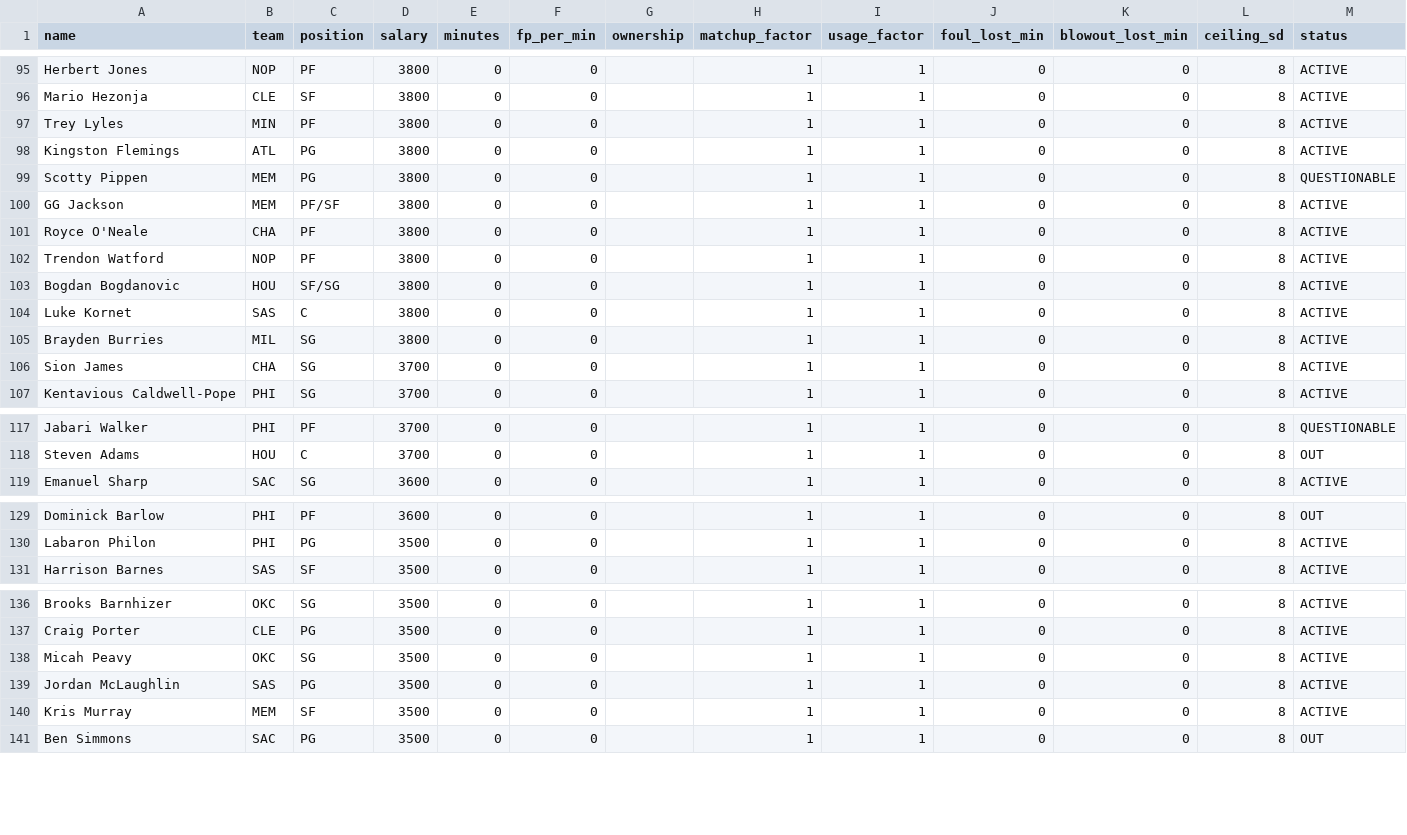
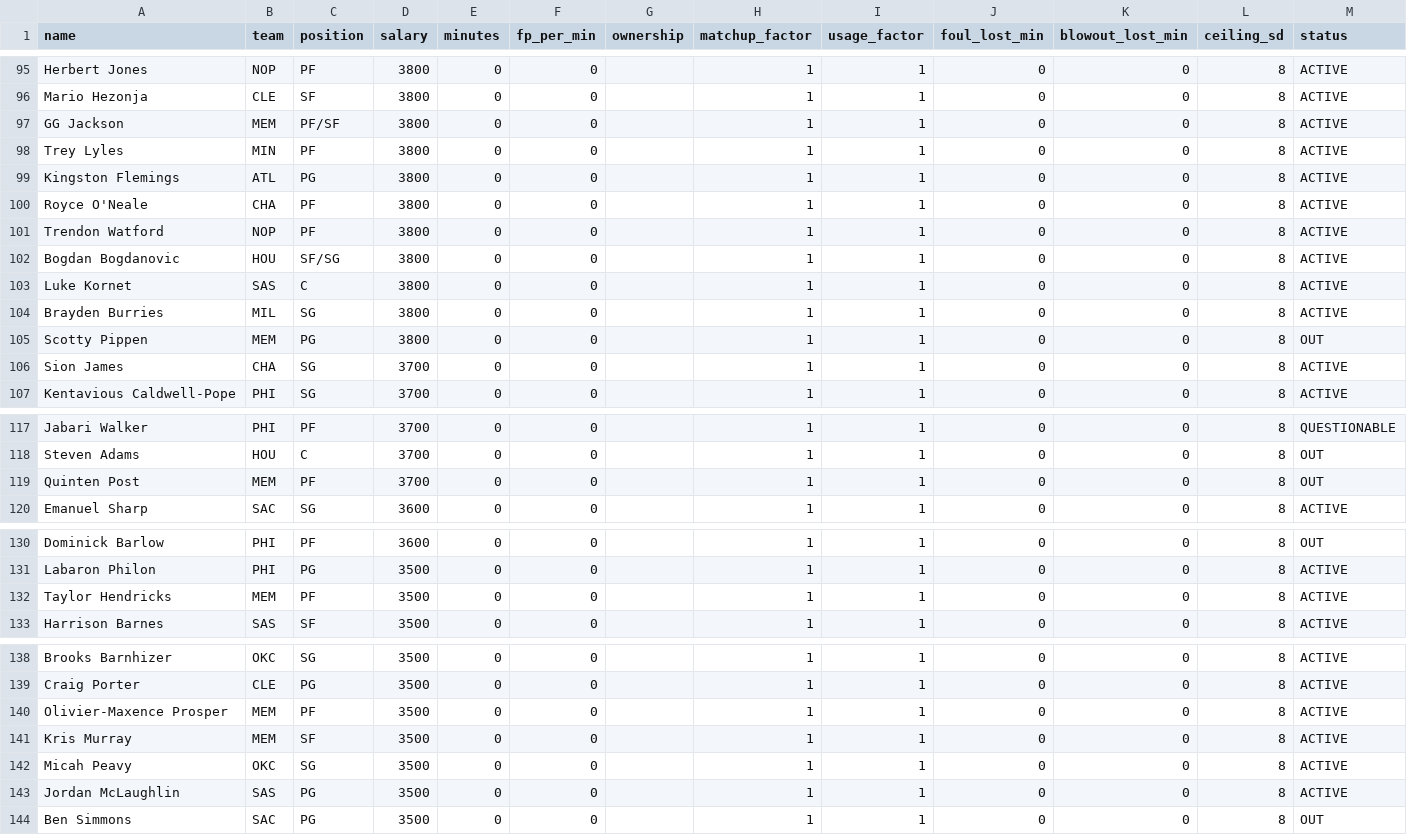
Before and after one commit to slxsh17/NBA-Edge, a CSV file: data/slate_2026-10-31.csv, drawn as a sheet; only a part is shown, gaps mark what is left out; the diff covers the shown part only.

```diff
--- a/data/slate_2026-10-31.csv
+++ b/data/slate_2026-10-31.csv
@@ -96,6 +96,5 @@ Herbert Jones,NOP,PF,3800,0,0,,1,1,0,0,8,ACTIVE
 Mario Hezonja,CLE,SF,3800,0,0,,1,1,0,0,8,ACTIVE
+GG Jackson,MEM,PF/SF,3800,0,0,,1,1,0,0,8,ACTIVE
 Trey Lyles,MIN,PF,3800,0,0,,1,1,0,0,8,ACTIVE
 Kingston Flemings,ATL,PG,3800,0,0,,1,1,0,0,8,ACTIVE
-Scotty Pippen,MEM,PG,3800,0,0,,1,1,0,0,8,QUESTIONABLE
-GG Jackson,MEM,PF/SF,3800,0,0,,1,1,0,0,8,ACTIVE
 Royce O'Neale,CHA,PF,3800,0,0,,1,1,0,0,8,ACTIVE
@@ -105,2 +104,3 @@ Luke Kornet,SAS,C,3800,0,0,,1,1,0,0,8,ACTIVE
 Brayden Burries,MIL,SG,3800,0,0,,1,1,0,0,8,ACTIVE
+Scotty Pippen,MEM,PG,3800,0,0,,1,1,0,0,8,OUT
 Sion James,CHA,SG,3700,0,0,,1,1,0,0,8,ACTIVE
@@ -118,2 +118,3 @@ Jabari Walker,PHI,PF,3700,0,0,,1,1,0,0,8,QUESTIONABLE
 Steven Adams,HOU,C,3700,0,0,,1,1,0,0,8,OUT
+Quinten Post,MEM,PF,3700,0,0,,1,1,0,0,8,OUT
 Emanuel Sharp,SAC,SG,3600,0,0,,1,1,0,0,8,ACTIVE
@@ -130,2 +131,3 @@ Dominick Barlow,PHI,PF,3600,0,0,,1,1,0,0,8,OUT
 Labaron Philon,PHI,PG,3500,0,0,,1,1,0,0,8,ACTIVE
+Taylor Hendricks,MEM,PF,3500,0,0,,1,1,0,0,8,ACTIVE
 Harrison Barnes,SAS,SF,3500,0,0,,1,1,0,0,8,ACTIVE
@@ -137,5 +139,6 @@ Brooks Barnhizer,OKC,SG,3500,0,0,,1,1,0,0,8,ACTIVE
 Craig Porter,CLE,PG,3500,0,0,,1,1,0,0,8,ACTIVE
+Olivier-Maxence Prosper,MEM,PF,3500,0,0,,1,1,0,0,8,ACTIVE
+Kris Murray,MEM,SF,3500,0,0,,1,1,0,0,8,ACTIVE
 Micah Peavy,OKC,SG,3500,0,0,,1,1,0,0,8,ACTIVE
 Jordan McLaughlin,SAS,PG,3500,0,0,,1,1,0,0,8,ACTIVE
-Kris Murray,MEM,SF,3500,0,0,,1,1,0,0,8,ACTIVE
 Ben Simmons,SAC,PG,3500,0,0,,1,1,0,0,8,OUT
```
Also changed, not shown: 6 moved rows and 1 edited cell elsewhere in this file, 11 other files.
